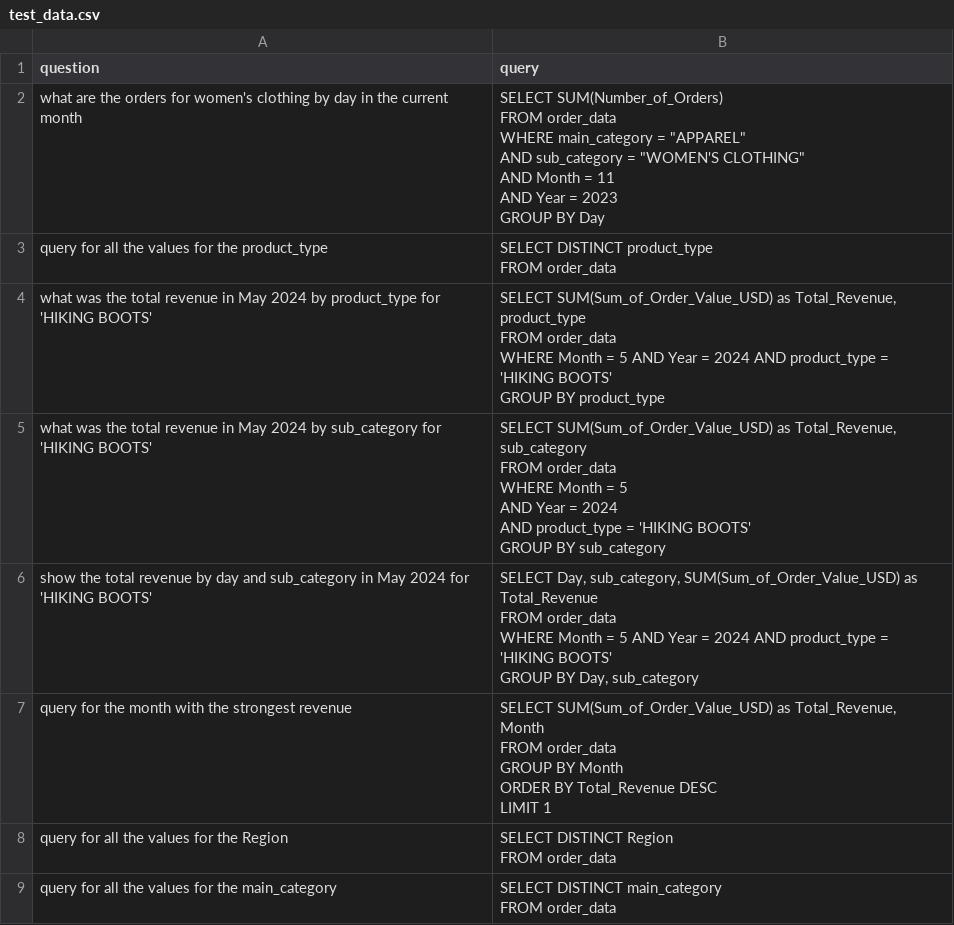
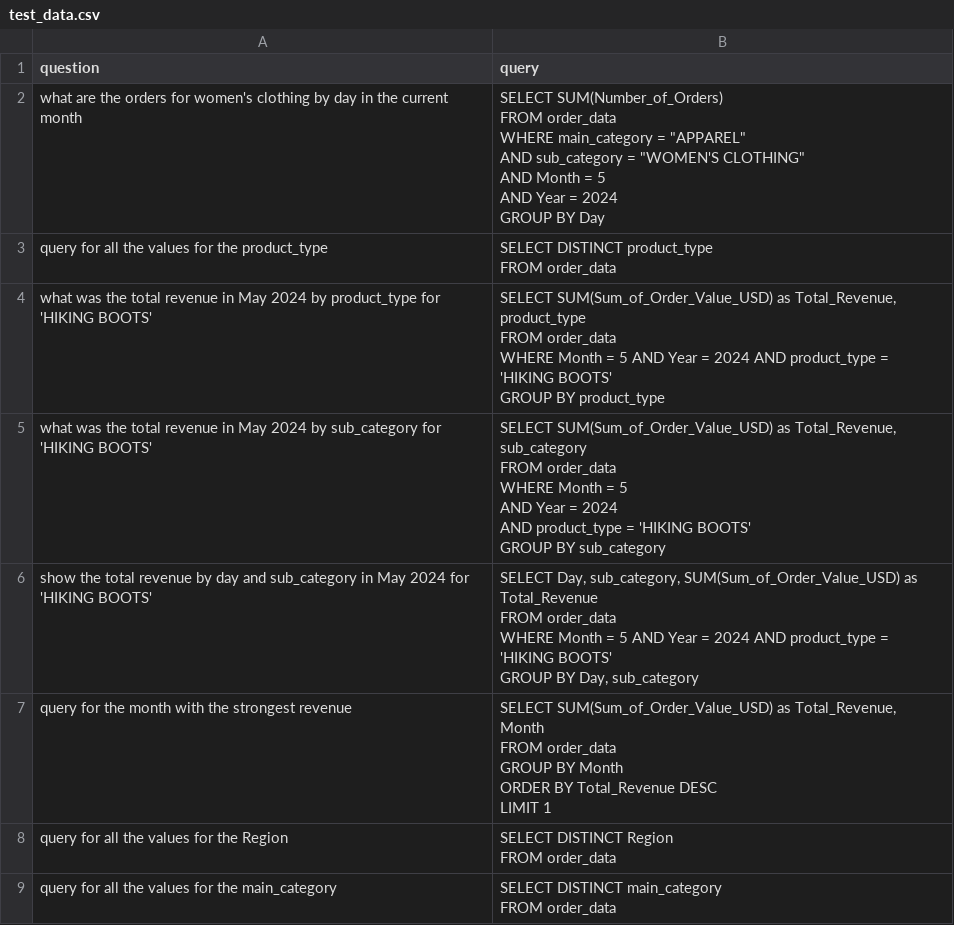
Before and after one commit to microsoft/assistant-pf-demo, a CSV file: src/generate_data/test_data.csv, drawn as a sheet; only a part is shown.

Commit message:
snap

```diff
--- a/src/generate_data/test_data.csv
+++ b/src/generate_data/test_data.csv
@@ -1,9 +1,9 @@
 "question","query"
-"what are the orders for women's clothing by day in the current month","SELECT SUM(Number_of_Orders)
-FROM order_data
-WHERE main_category = ""APPAREL""
-AND sub_category = ""WOMEN'S CLOTHING""
-AND Month = 11
-AND Year = 2023
-GROUP BY Day"
+"what are the orders for women's clothing by day in the current month","SELECT SUM(Number_of_Orders)
+FROM order_data
+WHERE main_category = ""APPAREL""
+AND sub_category = ""WOMEN'S CLOTHING""
+AND Month = 5
+AND Year = 2024
+GROUP BY Day"
 "query for all the values for the product_type","SELECT DISTINCT product_type
```
